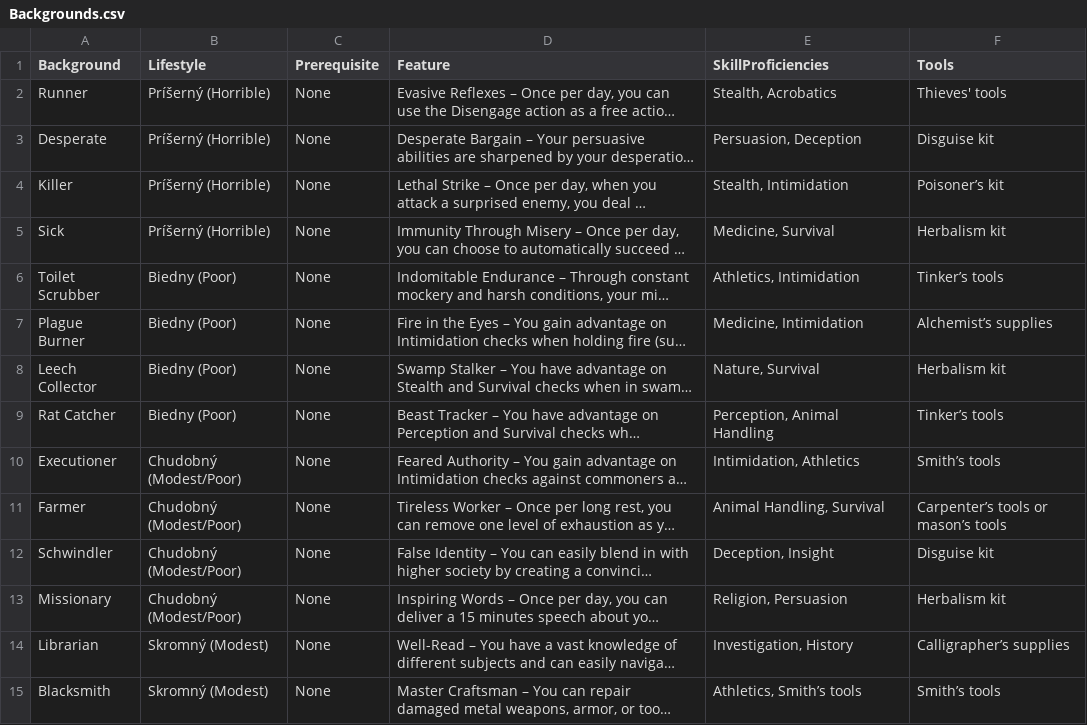
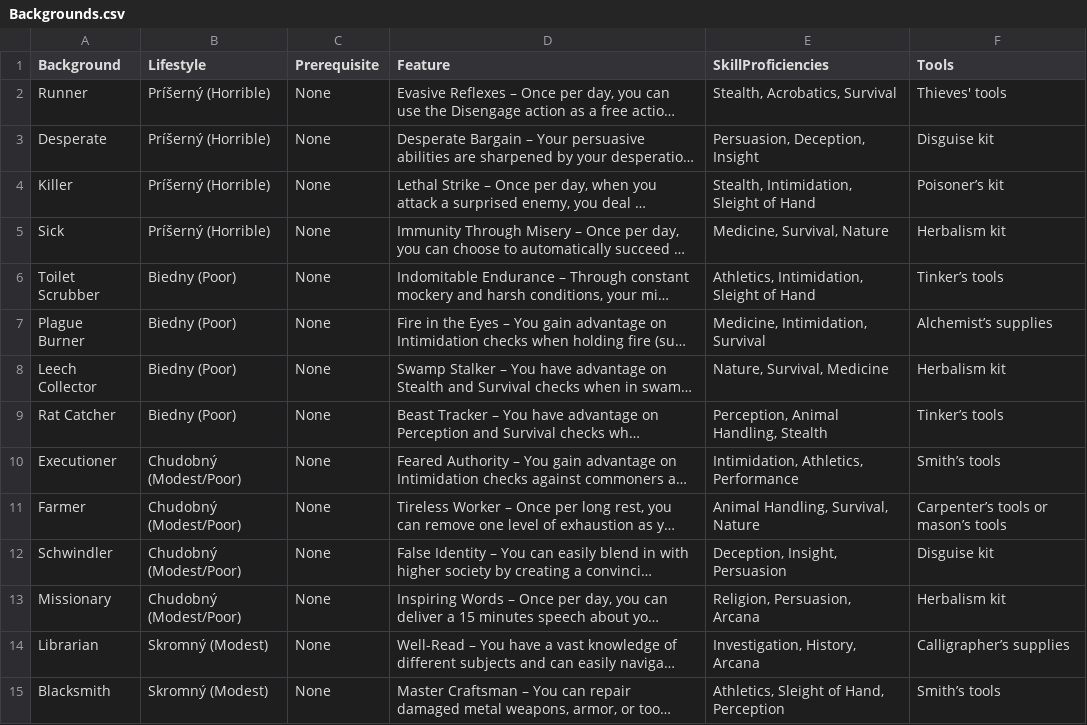
Before and after one commit to Beariar/ALP, a CSV file: Backgrounds.csv, drawn as a sheet; only a part is shown; long unchanged cells end in …; the diff covers the shown part only; the diff names each change by its address in the sheet, - before the commit and + after, or states it on an @@ line.

Commit message:
Update Backgrounds.csv

```diff
--- a/Backgrounds.csv
+++ b/Backgrounds.csv
-E2 (SkillProficiencies): Stealth, Acrobatics
+E2 (SkillProficiencies): Stealth, Acrobatics, Survival
-E3 (SkillProficiencies): Persuasion, Deception
+E3 (SkillProficiencies): Persuasion, Deception, Insight
-E4 (SkillProficiencies): Stealth, Intimidation
+E4 (SkillProficiencies): Stealth, Intimidation, Sleight of Hand
-E5 (SkillProficiencies): Medicine, Survival
+E5 (SkillProficiencies): Medicine, Survival, Nature
-E6 (SkillProficiencies): Athletics, Intimidation
+E6 (SkillProficiencies): Athletics, Intimidation, Sleight of Hand
-E7 (SkillProficiencies): Medicine, Intimidation
+E7 (SkillProficiencies): Medicine, Intimidation, Survival
-E8 (SkillProficiencies): Nature, Survival
+E8 (SkillProficiencies): Nature, Survival, Medicine
-E9 (SkillProficiencies): Perception, Animal Handling
+E9 (SkillProficiencies): Perception, Animal Handling, Stealth
-E10 (SkillProficiencies): Intimidation, Athletics
+E10 (SkillProficiencies): Intimidation, Athletics, Performance
-E11 (SkillProficiencies): Animal Handling, Survival
+E11 (SkillProficiencies): Animal Handling, Survival, Nature
-E12 (SkillProficiencies): Deception, Insight
+E12 (SkillProficiencies): Deception, Insight, Persuasion
-E13 (SkillProficiencies): Religion, Persuasion
+E13 (SkillProficiencies): Religion, Persuasion, Arcana
-E14 (SkillProficiencies): Investigation, History
+E14 (SkillProficiencies): Investigation, History, Arcana
-E15 (SkillProficiencies): Athletics, Smith’s tools
+E15 (SkillProficiencies): Athletics, Sleight of Hand, Perception
```
Also changed, not shown: 20 edited cells elsewhere in this file.
